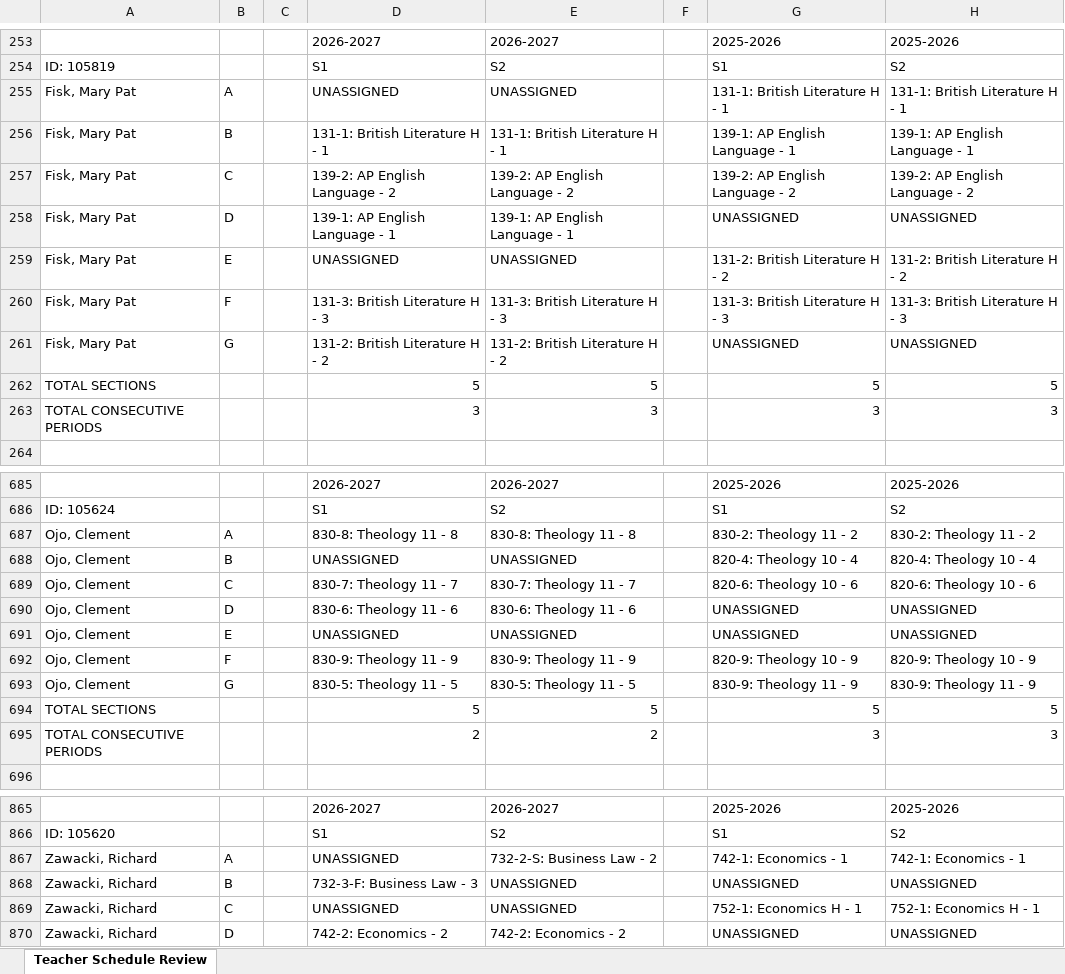
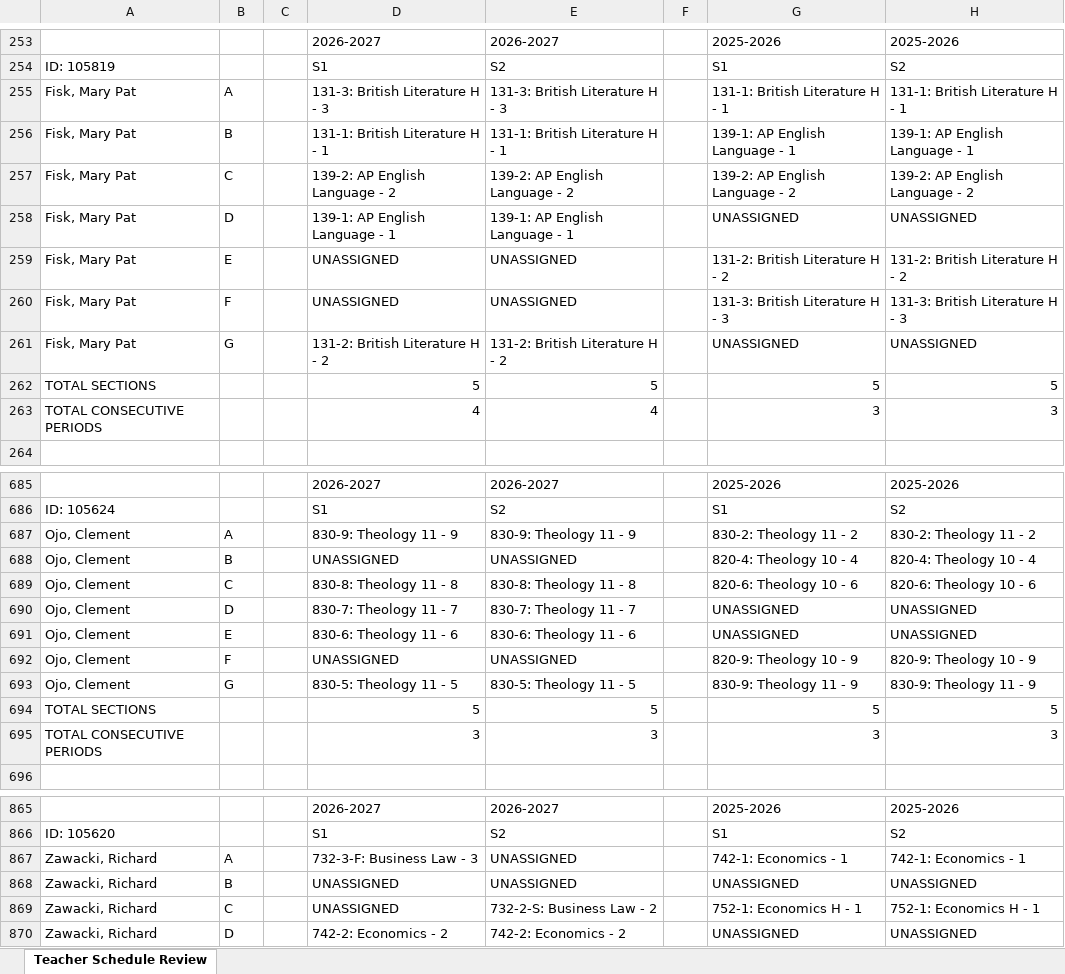
Before and after one commit to jciofalopowerllc-stack/sat-course, an Excel workbook: Teacher_Schedule_Review_and_Tally.xlsx, sheet Teacher Schedule Review, drawn as a sheet; only a part is shown, gaps mark what is left out; values as stored, in another font and other column widths than the file's, no cell formats; the diff covers the shown part only; the diff names each change by its address in the sheet, - before the commit and + after, or states it on an @@ line.

```diff
--- a/Teacher_Schedule_Review_and_Tally.xlsx (sheet Teacher Schedule Review)
+++ b/Teacher_Schedule_Review_and_Tally.xlsx (sheet Teacher Schedule Review)
-D255: UNASSIGNED
+D255: 131-3: British Literature H - 3
-E255: UNASSIGNED
+E255: 131-3: British Literature H - 3
-D260: 131-3: British Literature H - 3
+D260: UNASSIGNED
-E260: 131-3: British Literature H - 3
+E260: UNASSIGNED
+row 263: TOTAL CONSECUTIVE PERIODS |  |  | 4 | 4 |  | 3 | 3
-D687: 830-8: Theology 11 - 8
+D687: 830-9: Theology 11 - 9
-E687: 830-8: Theology 11 - 8
+E687: 830-9: Theology 11 - 9
-D689: 830-7: Theology 11 - 7
+D689: 830-8: Theology 11 - 8
-E689: 830-7: Theology 11 - 7
+E689: 830-8: Theology 11 - 8
-D690: 830-6: Theology 11 - 6
+D690: 830-7: Theology 11 - 7
-E690: 830-6: Theology 11 - 6
+E690: 830-7: Theology 11 - 7
-D691: UNASSIGNED
+D691: 830-6: Theology 11 - 6
-E691: UNASSIGNED
+E691: 830-6: Theology 11 - 6
-D692: 830-9: Theology 11 - 9
+D692: UNASSIGNED
-E692: 830-9: Theology 11 - 9
+E692: UNASSIGNED
@@ row 695 moved to row 359: TOTAL CONSECUTIVE PERIODS @@
@@ row 263 moved to row 695: TOTAL CONSECUTIVE PERIODS @@
-D867: UNASSIGNED
+D867: 732-3-F: Business Law - 3
-E867: 732-2-S: Business Law - 2
+E867: UNASSIGNED
-D868: 732-3-F: Business Law - 3
+D868: UNASSIGNED
-E869: UNASSIGNED
+E869: 732-2-S: Business Law - 2
```
Also changed, not shown: 1 removed row and 36 edited cells elsewhere in this sheet, cell formats, Preflight_Validation_Report.xlsx, 10 other files.
